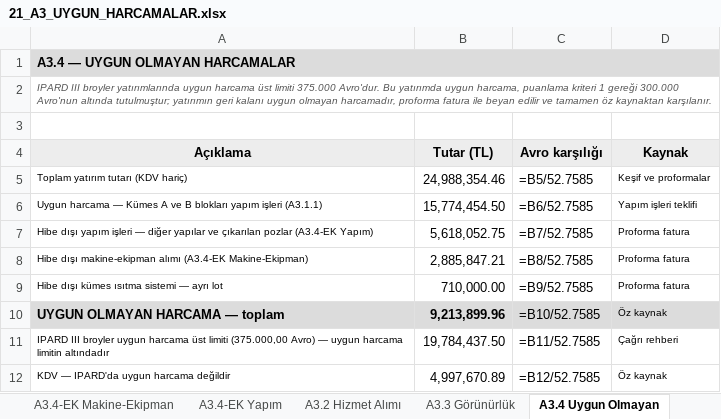
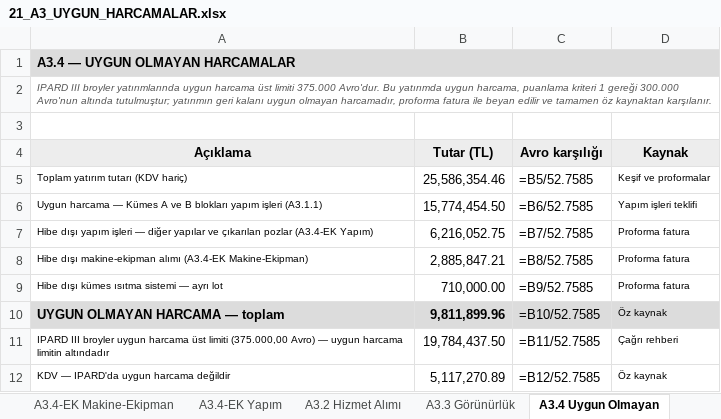
Before and after one commit to mahmuttari/Yonetmelik-araclari, an Excel workbook: belgeler/21_A3_UYGUN_HARCAMALAR.xlsx, sheet A3.4 Uygun Olmayan, drawn as a sheet; values as stored, in another font and other column widths than the file's, no borders; formulas without a stored value are shown as written; the diff names each change by its address in the sheet, - before the commit and + after, or states it on an @@ line.

```diff
--- a/belgeler/21_A3_UYGUN_HARCAMALAR.xlsx (sheet A3.4 Uygun Olmayan)
+++ b/belgeler/21_A3_UYGUN_HARCAMALAR.xlsx (sheet A3.4 Uygun Olmayan)
-B5 (Tutar (TL)): 24,988,354.46
+B5 (Tutar (TL)): 25,586,354.46
-B7 (Tutar (TL)): 5,618,052.75
+B7 (Tutar (TL)): 6,216,052.75
-B10 (Tutar (TL)): 9,213,899.96
+B10 (Tutar (TL)): 9,811,899.96
-B12 (Tutar (TL)): 4,997,670.89
+B12 (Tutar (TL)): 5,117,270.89
```
Also changed, not shown: sheet A3.4-EK Yapım, sheet A3.5 İcmal, belgeler/14_TEKLIFLER_MARFEN.xlsx, belgeler/15_KESIF_OZETLERI.xlsx, 49 other files.
